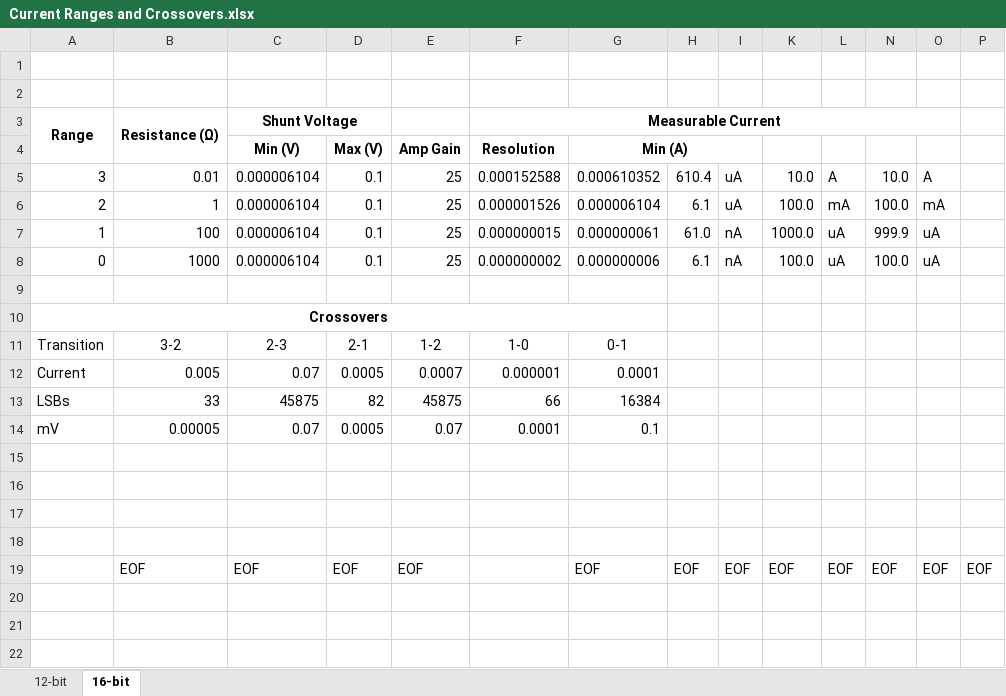
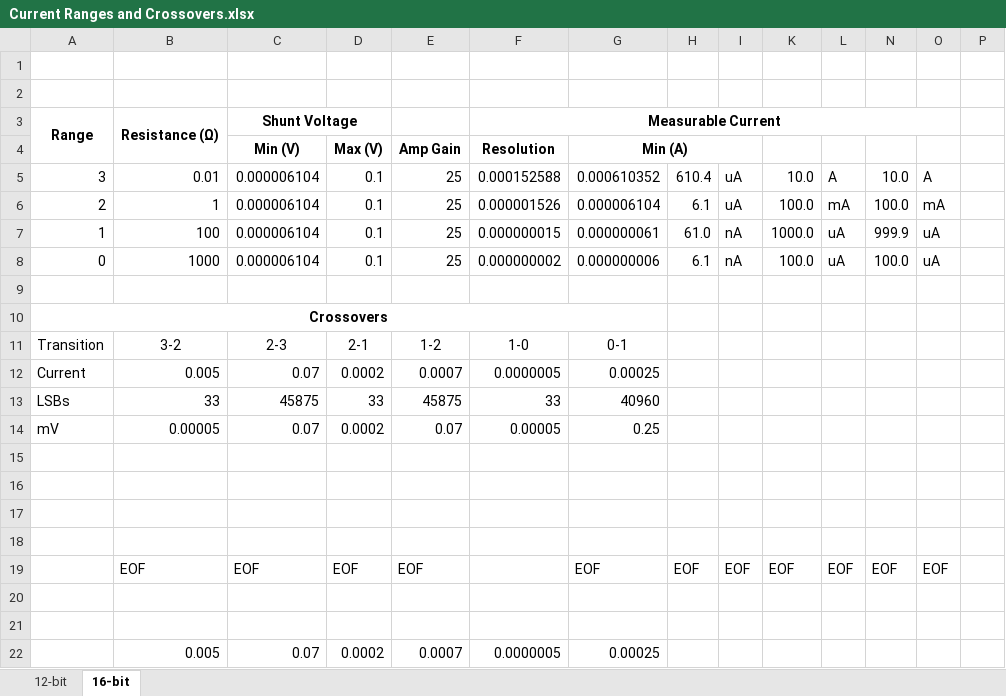
Before and after one commit to rmfharvey/EE4951_REPO, an Excel workbook: Firmware/Current Ranges and Crossovers.xlsx, sheet 16-bit, drawn as a sheet; only a part is shown; values as stored, in another font and other column widths than the file's, no borders; charts and pictures not drawn; addresses are those after the commit; rows hold the shown columns only; the diff names each change by its address in the sheet, - before the commit and + after, or states it on an @@ line.

```diff
--- a/Firmware/Current Ranges and Crossovers.xlsx (sheet 16-bit)
+++ b/Firmware/Current Ranges and Crossovers.xlsx (sheet 16-bit)
-D12 (Max (V)): 0.0005
+D12 (Max (V)): 0.0002
-F12 (Resolution): 0.000001
+F12 (Resolution): 0.0000005
-G12 (Min (A)): 0.0001
+G12 (Min (A)): 0.00025
-D13 (Max (V)): 82
+D13 (Max (V)): 33
-F13 (Resolution): 66
+F13 (Resolution): 33
-G13 (Min (A)): 16384
+G13 (Min (A)): 40960
-D14 (Max (V)): 0.0005
+D14 (Max (V)): 0.0002
-F14 (Resolution): 0.0001
+F14 (Resolution): 0.00005
-G14 (Min (A)): 0.1
+G14 (Min (A)): 0.25
+row 19:  | EOF | EOF | EOF | EOF |  | EOF | EOF | EOF | EOF | EOF | EOF | EOF
-row 20:  | EOF | EOF | EOF | EOF |  | EOF | EOF | EOF | EOF | EOF | EOF | EOF | EOF
+row 20: (empty)
+row 21: (empty)
+row 22:  | 0.005 | 0.07 | 0.0002 | 0.0007 | 0.0000005 | 0.00025
```
Also changed, not shown: charts or pictures, 8 other files.
